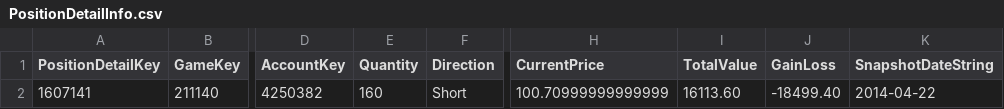
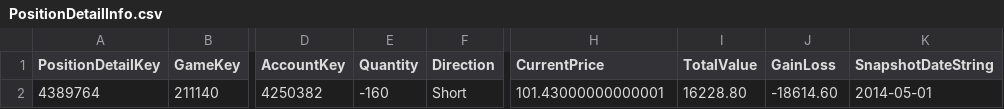
Before and after one commit to galatea-aws/PositionKeeperDataWarehouse, a CSV file: ETL/PositionKeeperDataWarehouse/PositionKeeperDataWarehouse/error/PositionDetailInfo.csv, drawn as a sheet; only a part is shown, gaps mark what is left out; the diff names each change by its address in the sheet, - before the commit and + after, or states it on an @@ line.

```diff
--- a/ETL/PositionKeeperDataWarehouse/PositionKeeperDataWarehouse/error/PositionDetailInfo.csv
+++ b/ETL/PositionKeeperDataWarehouse/PositionKeeperDataWarehouse/error/PositionDetailInfo.csv
-A2 (PositionDetailKey): 1607141
+A2 (PositionDetailKey): 4389764
-E2 (Quantity): 160
+E2 (Quantity): -160
-H2 (CurrentPrice): 100.70999999999999
+H2 (CurrentPrice): 101.43000000000001
-I2 (TotalValue): 16113.60
+I2 (TotalValue): 16228.80
-J2 (GainLoss): -18499.40
+J2 (GainLoss): -18614.60
-K2 (SnapshotDateString): 2014-04-22
+K2 (SnapshotDateString): 2014-05-01
```
Also changed, not shown: ETL/PositionKeeperDataWarehouse/PositionKeeperDataWarehouse/error/GameStatusSnashotInfo.csv, 57 other files.
